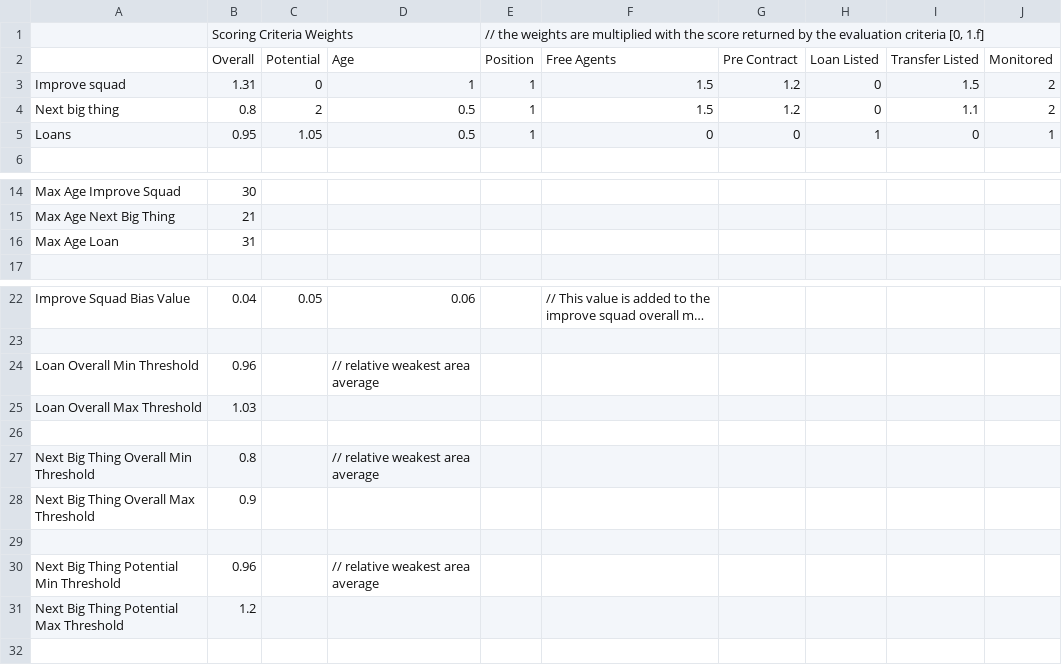
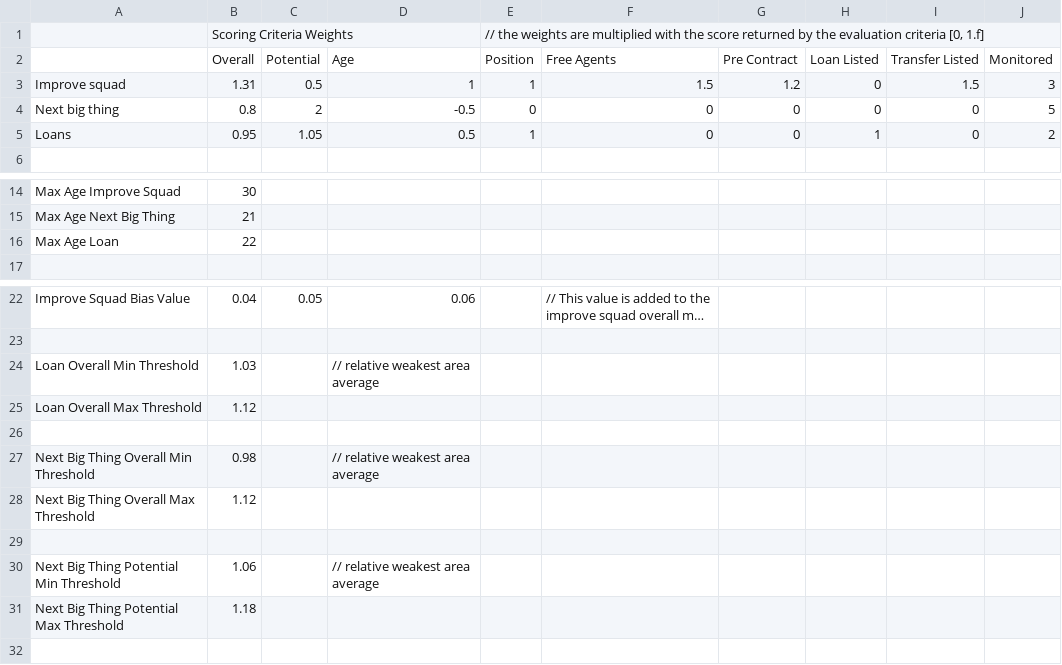
Before and after one commit to paulov-t/FIFA-21-Career-Mod, a CSV file: Source/dlc/dlc_FootballCompEng/dlc/FootballCompEng/data/Transfers/TransfersShortlistConfig.csv, drawn as a sheet; only a part is shown, gaps mark what is left out; long unchanged cells end in …; the diff names each change by its address in the sheet, - before the commit and + after, or states it on an @@ line.

```diff
--- a/Source/dlc/dlc_FootballCompEng/dlc/FootballCompEng/data/Transfers/TransfersShortlistConfig.csv
+++ b/Source/dlc/dlc_FootballCompEng/dlc/FootballCompEng/data/Transfers/TransfersShortlistConfig.csv
-C3: 0
+C3: 0.5
-J3: 2
+J3: 3
-D4: 0.5
+D4: -0.5
-E4: 1
+E4: 0
-F4: 1.5
+F4: 0
-G4: 1.2
+G4: 0
-I4: 1.1
+I4: 0
-J4: 2
+J4: 5
-J5: 1
+J5: 2
-B16: 31
+B16: 22
-B24: 0.96
+B24: 1.03
-B25: 1.03
+B25: 1.12
-B27: 0.8
+B27: 0.98
-B28: 0.9
+B28: 1.12
-B30: 0.96
+B30: 1.06
-B31: 1.2
+B31: 1.18
```
Also changed, not shown: Source/dlc/dlc_FootballCompEng/dlc/FootballCompEng/data/Transfers/NegotiationsLoanOrBuy.csv, 5 other files.
